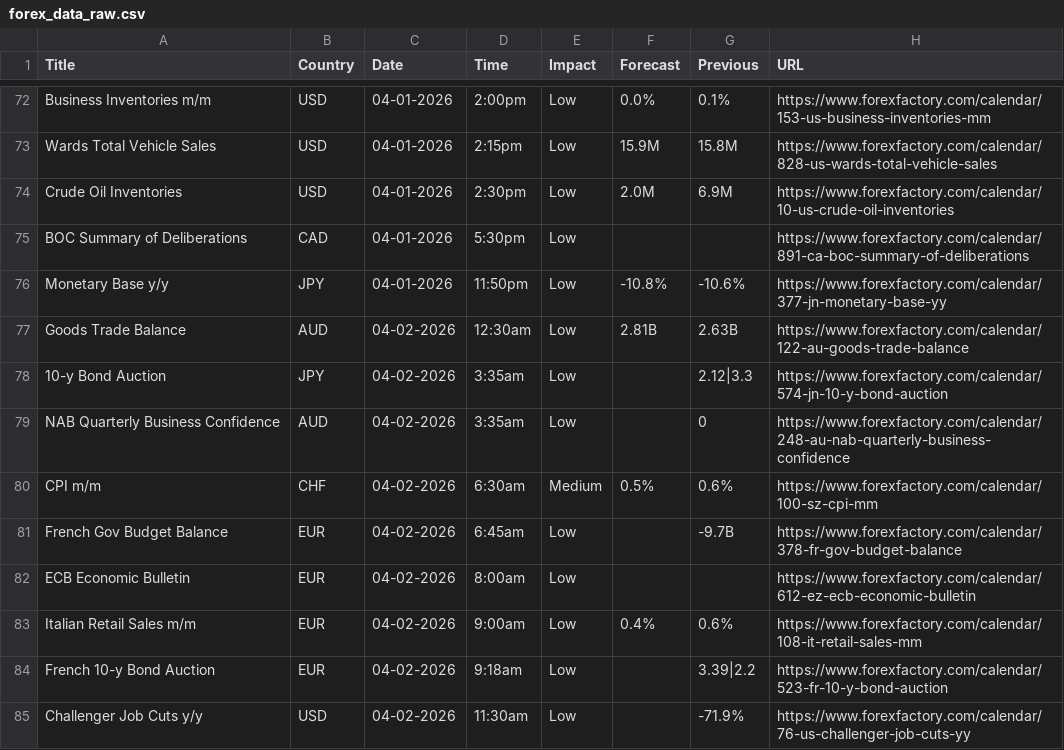
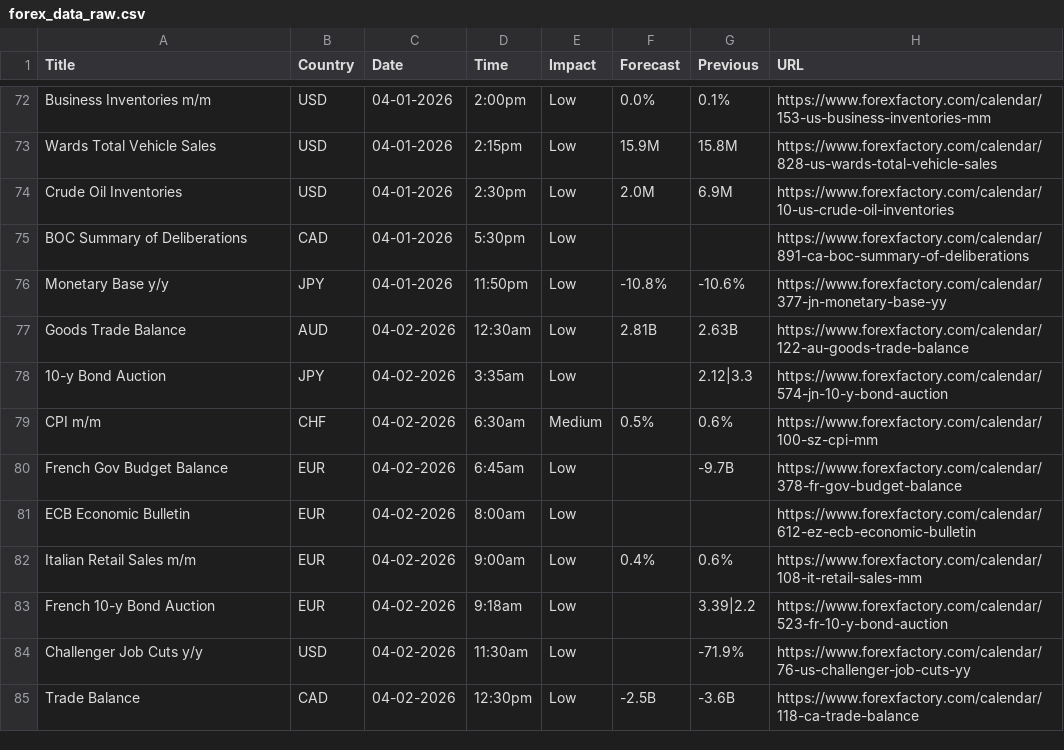
Before and after one commit to CryptoGamerDev/forex-calendar-data, a CSV file: forex_data_raw.csv, drawn as a sheet; only a part is shown, gaps mark what is left out; the shorter side is filled out with more unchanged rows; the diff names each change by its address in the sheet, - before the commit and + after, or states it on an @@ line.

```diff
--- a/forex_data_raw.csv
+++ b/forex_data_raw.csv
-row 79: NAB Quarterly Business Confidence | AUD | 04-02-2026 | 3:35am | Low |  | 0 | https://www.forexfactory.com/calendar/248-au-nab-quarterly-business-confidence
```
Also changed, not shown: forex_data_simple.csv.
